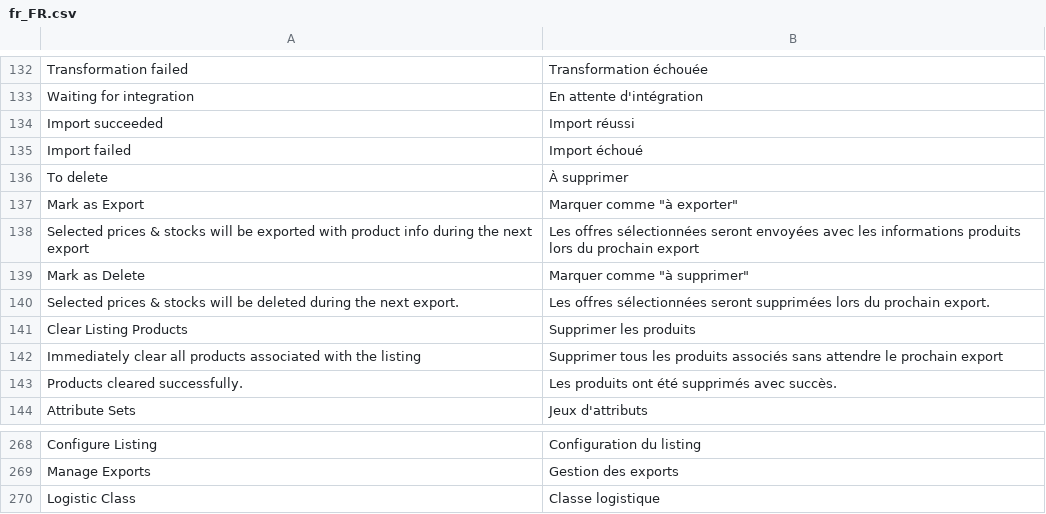
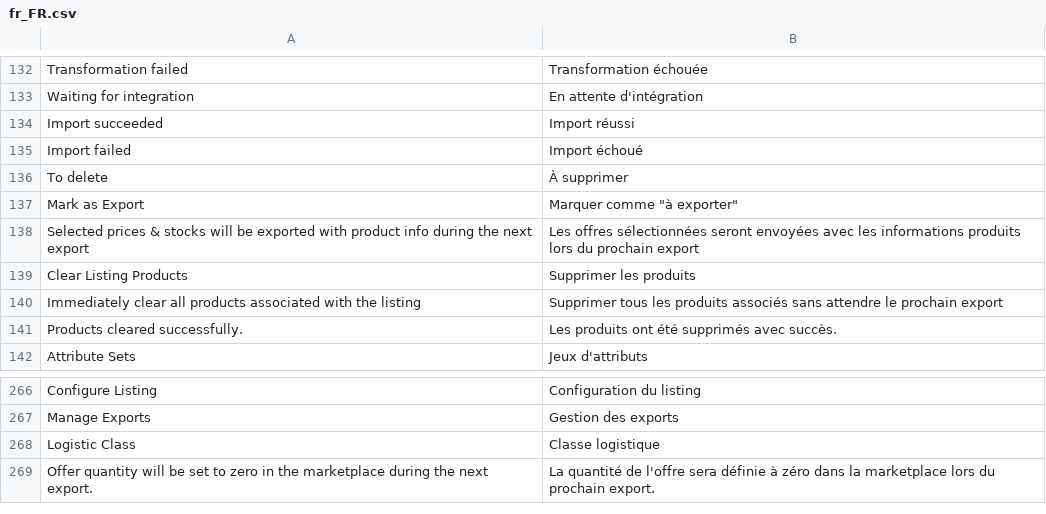
Before and after one commit to mirakl/magento2-seller-connector, a CSV file: Core/i18n/fr_FR.csv, drawn as a sheet; only a part is shown, gaps mark what is left out.

```diff
--- a/Core/i18n/fr_FR.csv
+++ b/Core/i18n/fr_FR.csv
@@ -138,4 +138,2 @@
 "Selected prices & stocks will be exported with product info during the next export","Les offres sélectionnées seront envoyées avec les informations produits lors du prochain export"
-"Mark as Delete","Marquer comme ""à supprimer"""
-"Selected prices & stocks will be deleted during the next export.","Les offres sélectionnées seront supprimées lors du prochain export."
 "Clear Listing Products","Supprimer les produits"
@@ -270 +268,2 @@
 "Logistic Class","Classe logistique"
+"Offer quantity will be set to zero in the marketplace during the next export.","La quantité de l'offre sera définie à zéro dans la marketplace lors du prochain export."
```
Also changed, not shown: 30 other files.
